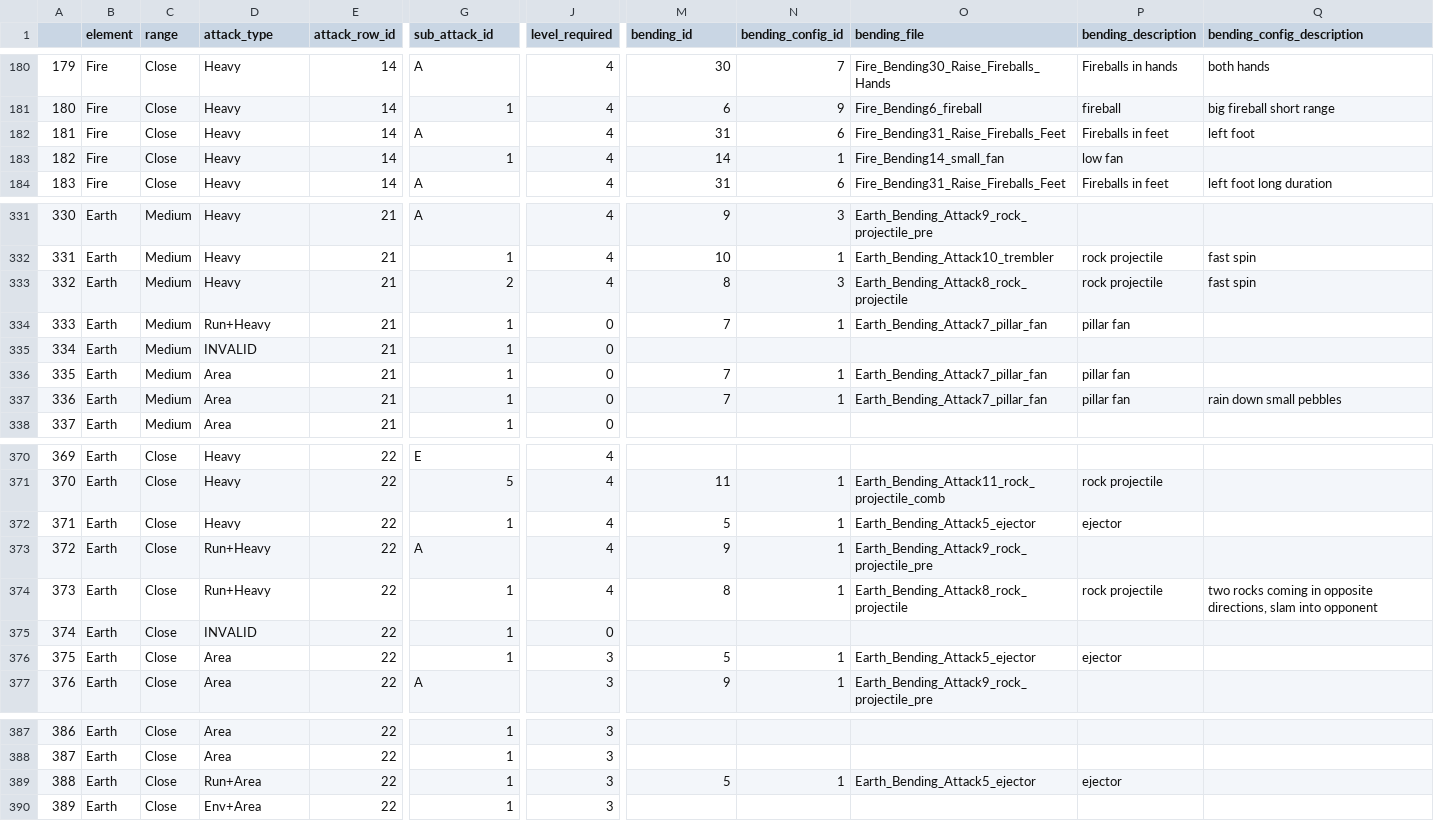
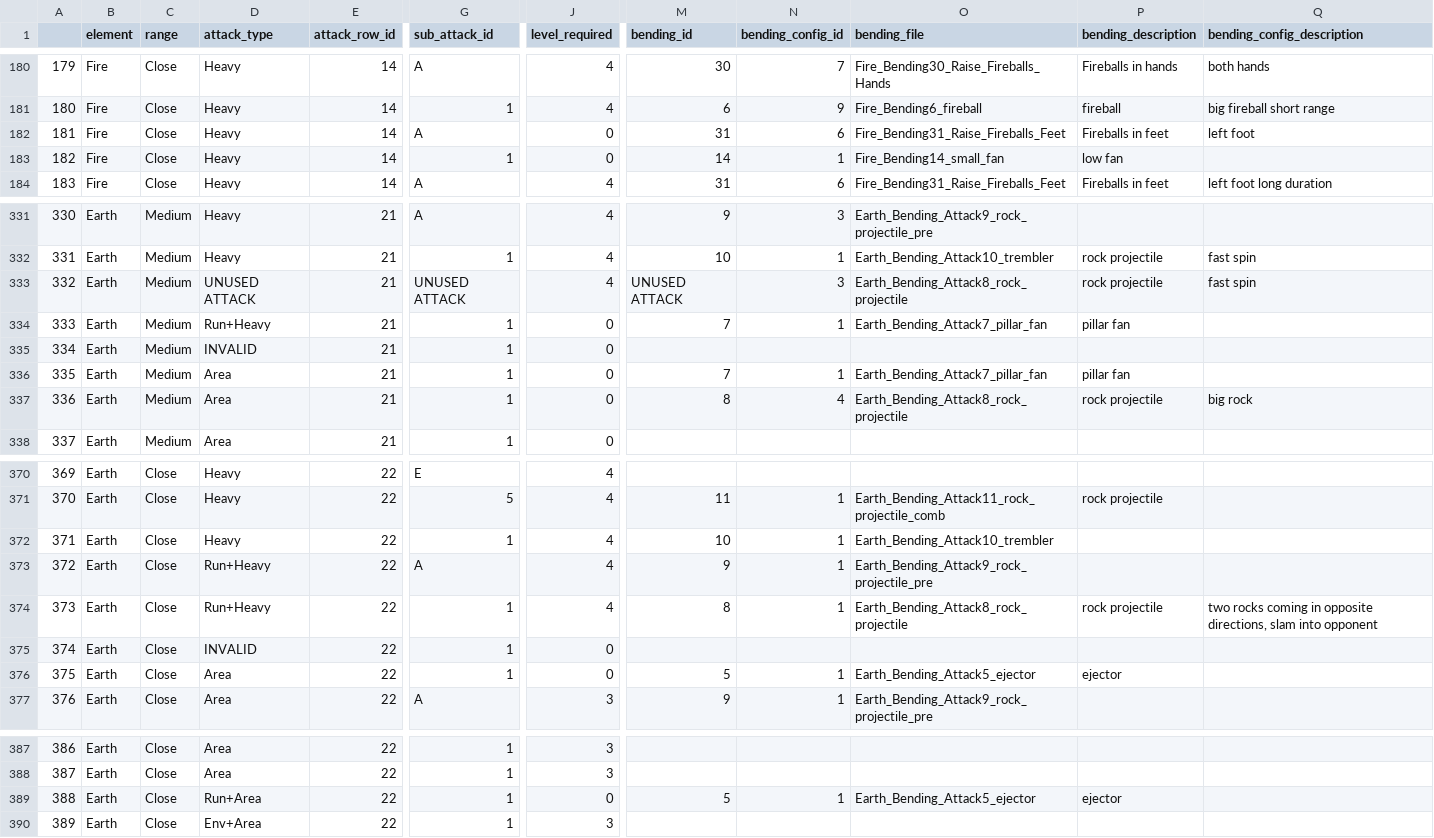
Before and after one commit to not-the-boulder/game-prototype-demo, a CSV file: WindowsNoEditor/EarthFireAndWind/Attack_Mapping_Table.csv, drawn as a sheet; only a part is shown, gaps mark what is left out; the diff names each change by its address in the sheet, - before the commit and + after, or states it on an @@ line.

```diff
--- a/WindowsNoEditor/EarthFireAndWind/Attack_Mapping_Table.csv
+++ b/WindowsNoEditor/EarthFireAndWind/Attack_Mapping_Table.csv
-J182:J183 (level_required): 4
+J182:J183 (level_required): 0
-D333 (attack_type): Heavy
+D333 (attack_type): UNUSED ATTACK
-G333 (sub_attack_id): 2
+G333 (sub_attack_id): UNUSED ATTACK
-M333 (bending_id): 8
+M333 (bending_id): UNUSED ATTACK
-M337 (bending_id): 7
+M337 (bending_id): 8
-N337 (bending_config_id): 1
+N337 (bending_config_id): 4
-O337 (bending_file): Earth_Bending_Attack7_pillar_fan
+O337 (bending_file): Earth_Bending_Attack8_rock_projectile
-P337 (bending_description): pillar fan
+P337 (bending_description): rock projectile
-Q337 (bending_config_description): rain down small pebbles
+Q337 (bending_config_description): big rock
-M372 (bending_id): 5
+M372 (bending_id): 10
-O372 (bending_file): Earth_Bending_Attack5_ejector
+O372 (bending_file): Earth_Bending_Attack10_trembler
-P372 (bending_description): ejector
+P372 (bending_description): (empty)
-J376 (level_required): 3
+J376 (level_required): 0
-J389 (level_required): 3
+J389 (level_required): 0
```
Also changed, not shown: WindowsNoEditor/EarthFireAndWind/Event_Table.csv, WindowsNoEditor/EarthFireAndWind/Interactable_Event_Table.csv, 33 other files.
